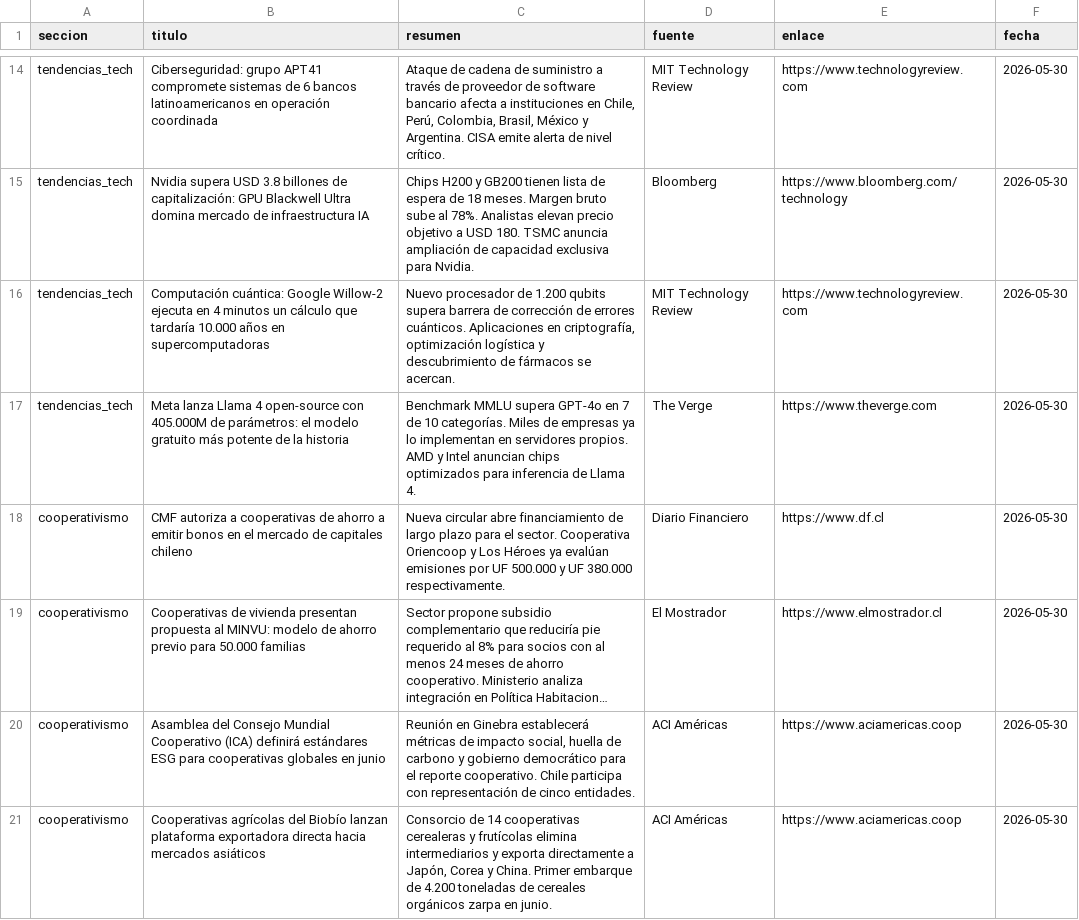
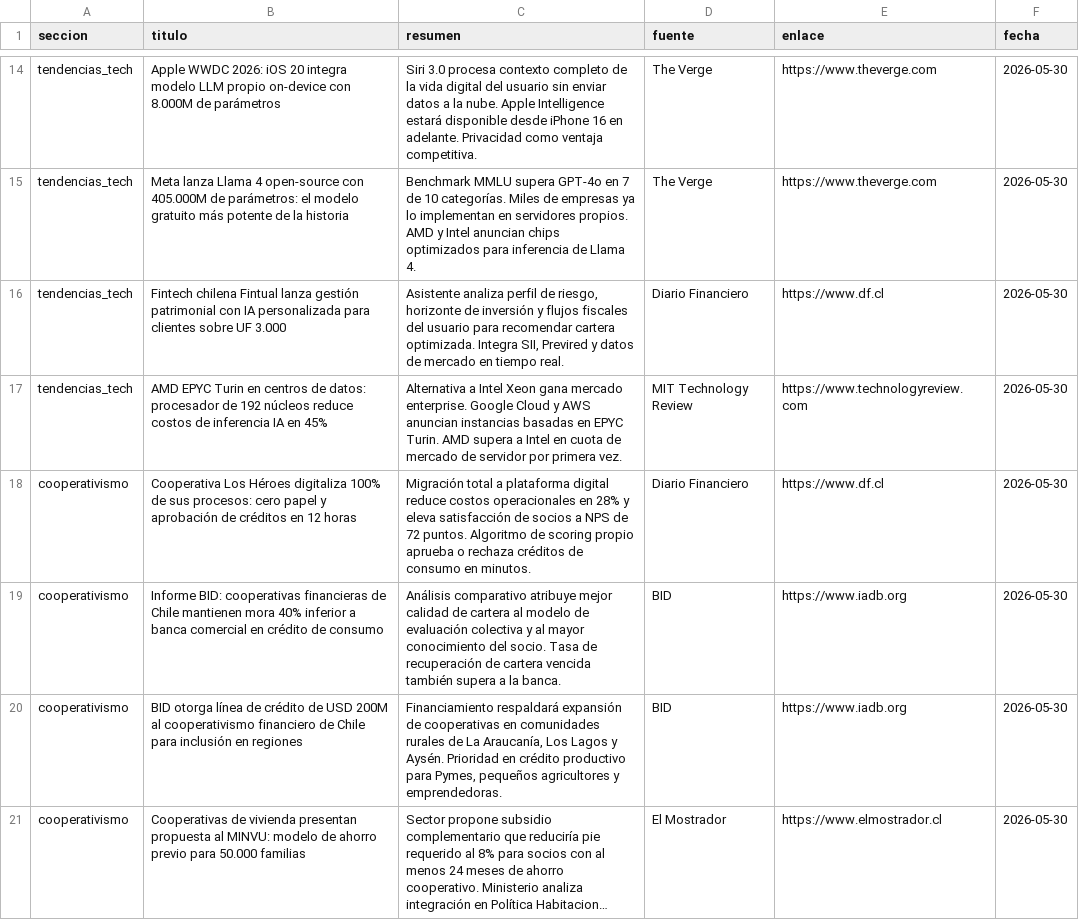
Before and after one commit to erickfranciscohernandez/financiero, a CSV file: noticias_20260530.csv, drawn as a sheet; only a part is shown, gaps mark what is left out; long unchanged cells end in …; removed rows and columns are numbered as before the commit, all else as after; the diff covers the shown part only; the diff names each change by its address in the sheet, - before the commit and + after, or states it on an @@ line.

```diff
--- a/noticias_20260530.csv
+++ b/noticias_20260530.csv
-B14 (titulo): Ciberseguridad: grupo APT41 compromete sistemas de 6 bancos latinoamericanos en operación coordinada
+B14 (titulo): Apple WWDC 2026: iOS 20 integra modelo LLM propio on-device con 8.000M de parámetros
-C14 (resumen): Ataque de cadena de suministro a través de proveedor de software bancario afecta a instituciones en Chile, Perú, Colombia, Brasil, México y Argentina. CISA emite alerta de nivel crítico.
+C14 (resumen): Siri 3.0 procesa contexto completo de la vida digital del usuario sin enviar datos a la nube. Apple Intelligence estará disponible desde iPhone 16 en adelante. Privacidad como ventaja competitiva.
-D14 (fuente): MIT Technology Review
+D14 (fuente): The Verge
-E14 (enlace): https://www.technologyreview.com
+E14 (enlace): https://www.theverge.com
-row 15: tendencias_tech | Nvidia supera USD 3.8 billones de capitalización: GPU Blackwell Ultra domina mercado de infraestructura IA | Chips H200 y GB200 tienen lista de espera de 18 meses. Margen bruto sube al 78%. Analistas elevan precio objetivo a USD 180. TSMC anuncia ampliación de capacidad exclusiva para Nvidia. | Bloomberg | https://www.bloomberg.com/technology | 2026-05-30
-row 16: tendencias_tech | Computación cuántica: Google Willow-2 ejecuta en 4 minutos un cálculo que tardaría 10.000 años en supercomputadoras | Nuevo procesador de 1.200 qubits supera barrera de corrección de errores cuánticos. Aplicaciones en criptografía, optimización logística y descubrimiento de fármacos se acercan. | MIT Technology Review | https://www.technologyreview.com | 2026-05-30
+row 16: tendencias_tech | Fintech chilena Fintual lanza gestión patrimonial con IA personalizada para clientes sobre UF 3.000 | Asistente analiza perfil de riesgo, horizonte de inversión y flujos fiscales del usuario para recomendar cartera optimizada. Integra SII, Previred y datos de mercado en tiempo real. | Diario Financiero | https://www.df.cl | 2026-05-30
+row 17: tendencias_tech | AMD EPYC Turin en centros de datos: procesador de 192 núcleos reduce costos de inferencia IA en 45% | Alternativa a Intel Xeon gana mercado enterprise. Google Cloud y AWS anuncian instancias basadas en EPYC Turin. AMD supera a Intel en cuota de mercado de servidor por primera vez. | MIT Technology Review | https://www.technologyreview.com | 2026-05-30
-B18 (titulo): CMF autoriza a cooperativas de ahorro a emitir bonos en el mercado de capitales chileno
+B18 (titulo): Cooperativa Los Héroes digitaliza 100% de sus procesos: cero papel y aprobación de créditos en 12 horas
-C18 (resumen): Nueva circular abre financiamiento de largo plazo para el sector. Cooperativa Oriencoop y Los Héroes ya evalúan emisiones por UF 500.000 y UF 380.000 respectivamente.
+C18 (resumen): Migración total a plataforma digital reduce costos operacionales en 28% y eleva satisfacción de socios a NPS de 72 puntos. Algoritmo de scoring propio aprueba o rechaza créditos de consumo en minutos.
+row 19: cooperativismo | Informe BID: cooperativas financieras de Chile mantienen mora 40% inferior a banca comercial en crédito de consumo | Análisis comparativo atribuye mejor calidad de cartera al modelo de evaluación colectiva y al mayor conocimiento del socio. Tasa de recuperación de cartera vencida también supera a la banca. | BID | https://www.iadb.org | 2026-05-30
+row 20: cooperativismo | BID otorga línea de crédito de USD 200M al cooperativismo financiero de Chile para inclusión en regiones | Financiamiento respaldará expansión de cooperativas en comunidades rurales de La Araucanía, Los Lagos y Aysén. Prioridad en crédito productivo para Pymes, pequeños agricultores y emprendedoras. | BID | https://www.iadb.org | 2026-05-30
-row 20: cooperativismo | Asamblea del Consejo Mundial Cooperativo (ICA) definirá estándares ESG para cooperativas globales en junio | Reunión en Ginebra establecerá métricas de impacto social, huella de carbono y gobierno democrático para el reporte cooperativo. Chile participa con representación de cinco entidades. | ACI Américas | https://www.aciamericas.coop | 2026-05-30
-row 21: cooperativismo | Cooperativas agrícolas del Biobío lanzan plataforma exportadora directa hacia mercados asiáticos | Consorcio de 14 cooperativas cerealeras y frutícolas elimina intermediarios y exporta directamente a Japón, Corea y China. Primer embarque de 4.200 toneladas de cereales orgánicos zarpa en junio. | ACI Américas | https://www.aciamericas.coop | 2026-05-30
```
Also changed, not shown: 8 added rows, 8 removed rows and 34 edited cells elsewhere in this file, 8 other files.
